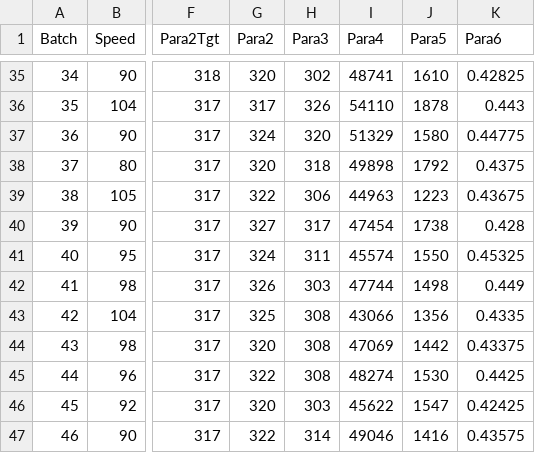
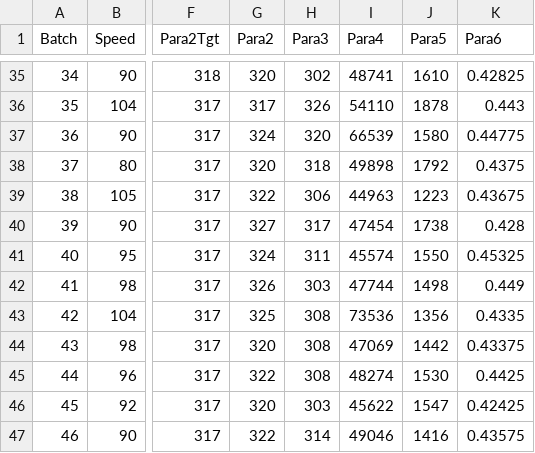
Before and after one commit to dkrizman/dash-manufacture-spc-dashboard, a CSV file: data/spc_data.csv, drawn as a sheet; only a part is shown, gaps mark what is left out; the diff covers the shown part only; the diff names each change by its address in the sheet, - before the commit and + after, or states it on an @@ line.

```diff
--- a/data/spc_data.csv
+++ b/data/spc_data.csv
-I37 (Para4): 51329
+I37 (Para4): 66539
-I43 (Para4): 43066
+I43 (Para4): 73536
```
Also changed, not shown: 11 edited cells elsewhere in this file, 3 other files.
